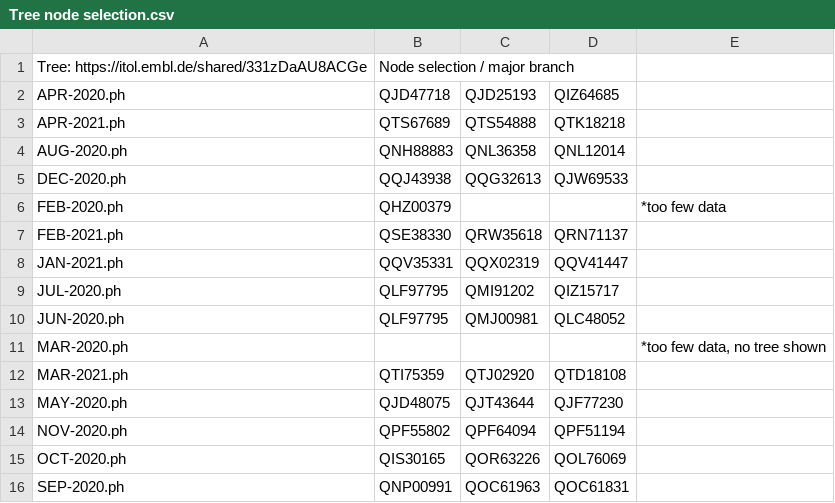
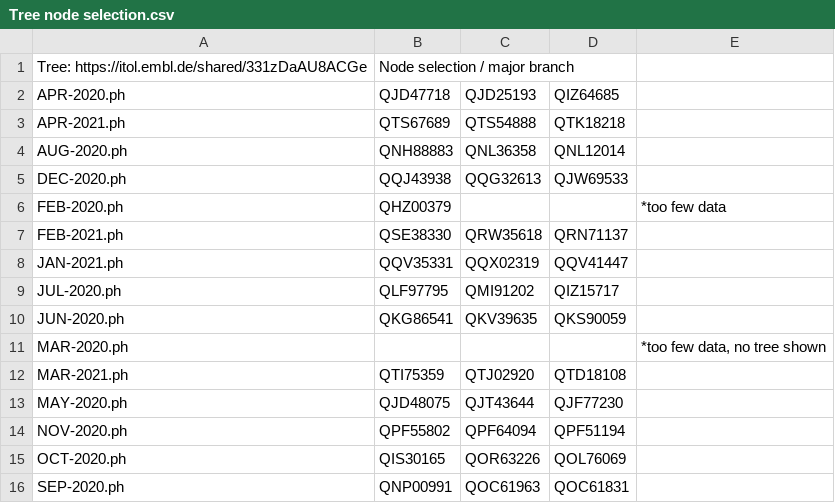
Before and after one commit to katrina-liu/02251-lcm-project, a CSV file: tree/svg_pick/Tree node selection.csv, drawn as a sheet.

Commit message:
Fixed jun data

```diff
--- a/tree/svg_pick/Tree node selection.csv
+++ b/tree/svg_pick/Tree node selection.csv
@@ -9,3 +9,3 @@ JAN-2021.ph,QQV35331,QQX02319,QQV41447,
 JUL-2020.ph,QLF97795,QMI91202,QIZ15717,
-JUN-2020.ph,QLF97795,QMJ00981,QLC48052,
+JUN-2020.ph,QKG86541,QKV39635,QKS90059,
 MAR-2020.ph,,,,"*too few data, no tree shown"
```
Also changed, not shown: 11 other files.
